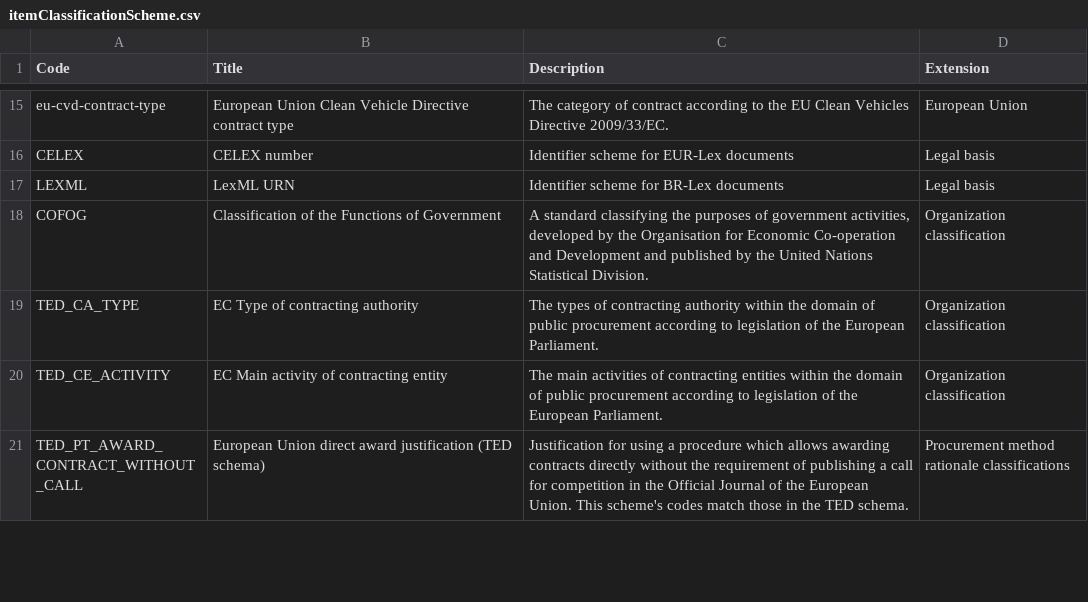
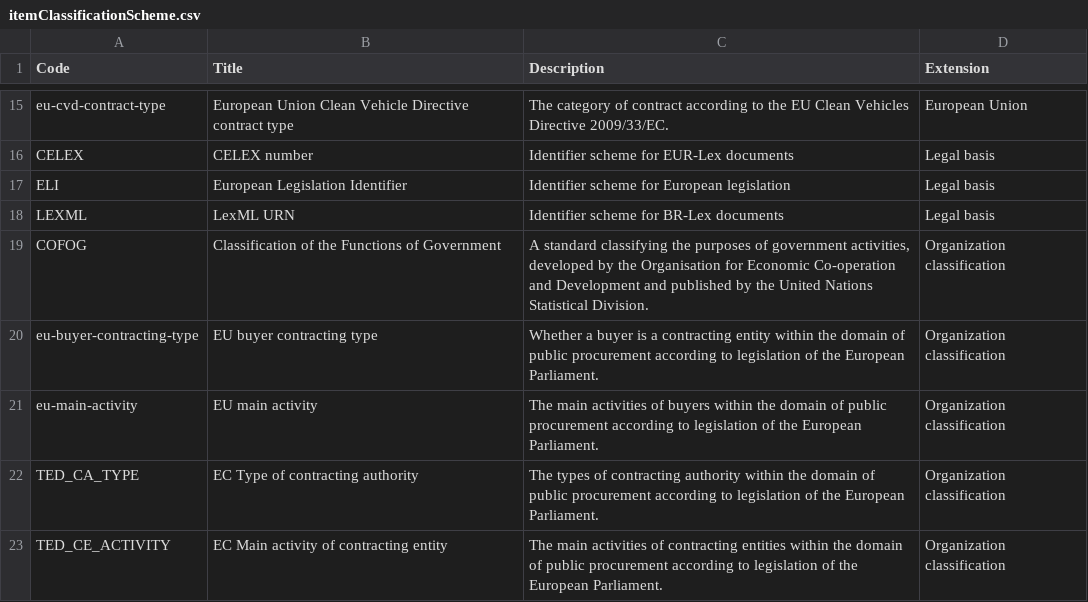
Before and after one commit to open-contracting-extensions/eforms, a CSV file: schema/patched/codelists/itemClassificationScheme.csv, drawn as a sheet; only a part is shown, gaps mark what is left out; the shorter side is filled out with more unchanged rows.

```diff
--- a/schema/patched/codelists/itemClassificationScheme.csv
+++ b/schema/patched/codelists/itemClassificationScheme.csv
@@ -16,4 +16,7 @@ eu-cvd-contract-type,European Union Clean Vehicle Directive contract type,The ca
 CELEX,CELEX number,Identifier scheme for EUR-Lex documents,Legal basis
+ELI,European Legislation Identifier,Identifier scheme for European legislation,Legal basis
 LEXML,LexML URN,Identifier scheme for BR-Lex documents,Legal basis
 COFOG,Classification of the Functions of Government,"A standard classifying the purposes of government activities, developed by the Organisation for Economic Co-operation and Development and published by the United Nations Statistical Division.",Organization classification
+eu-buyer-contracting-type,EU buyer contracting type,Whether a buyer is a contracting entity within the domain of public procurement according to legislation of the European Parliament.,Organization classification
+eu-main-activity,EU main activity,The main activities of buyers within the domain of public procurement according to legislation of the European Parliament.,Organization classification
 TED_CA_TYPE,EC Type of contracting authority,The types of contracting authority within the domain of public procurement according to legislation of the European Parliament.,Organization classification
```
Also changed, not shown: schema/profile/codelists/+itemClassificationScheme.csv, 2 other files.
